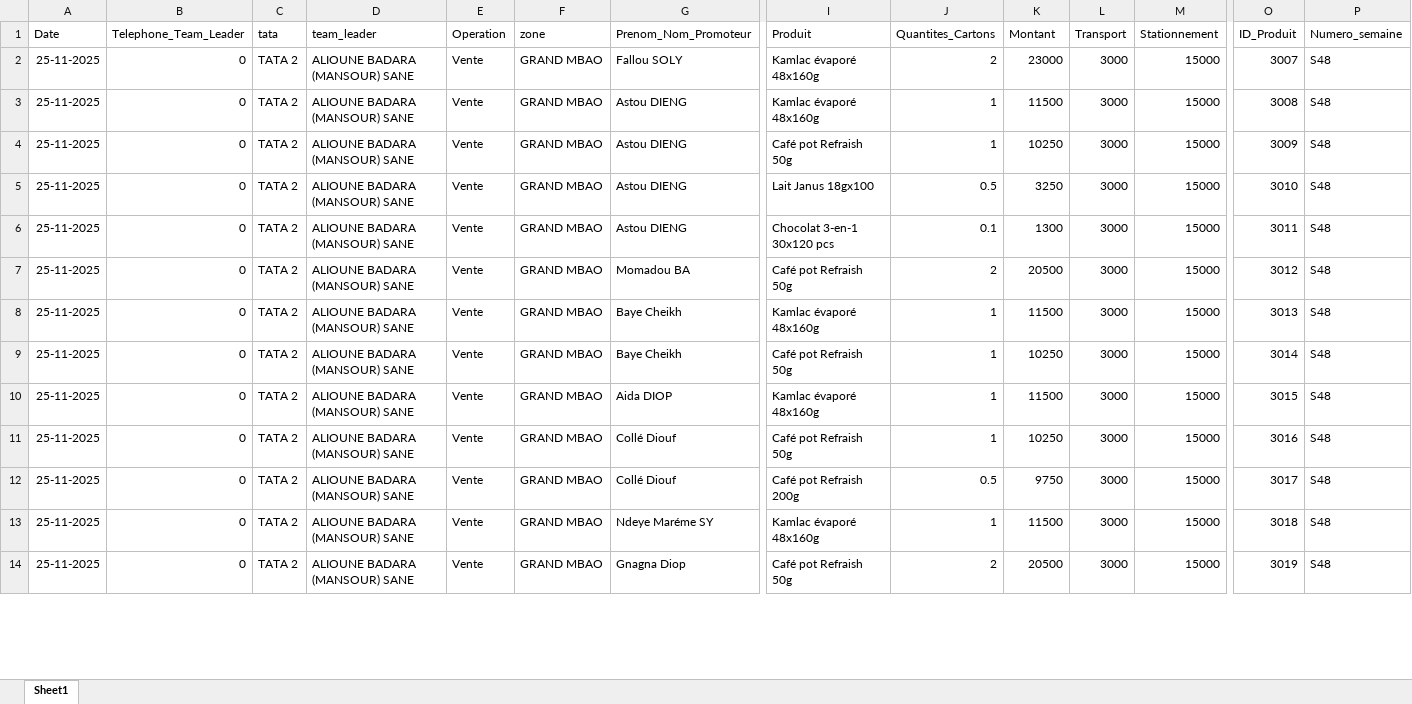
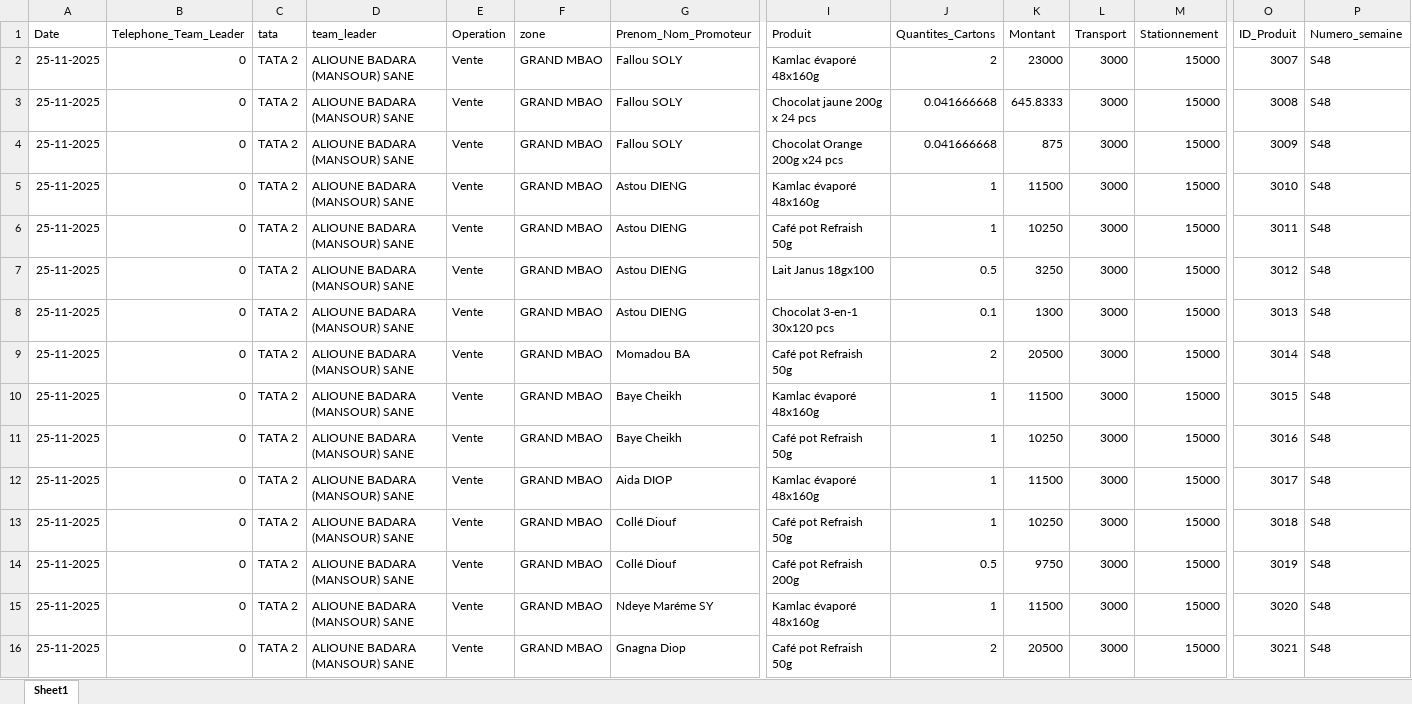
Before and after one commit to abdoulaye1301/Promoteur, an Excel workbook: Donnees_Promoteurs.xlsx, sheet Sheet1, drawn as a sheet; only a part is shown, gaps mark what is left out; values as stored, in another font and other column widths than the file's, no borders; addresses are those after the commit; rows hold the shown columns only; the diff covers the shown part only; the diff names each change by its address in the sheet, - before the commit and + after, or states it on an @@ line.

```diff
--- a/Donnees_Promoteurs.xlsx (sheet Sheet1)
+++ b/Donnees_Promoteurs.xlsx (sheet Sheet1)
+row 3: 25-11-2025 | 0 | TATA 2 | ALIOUNE BADARA (MANSOUR) SANE | Vente | GRAND MBAO | Fallou SOLY | Chocolat jaune 200g x 24 pcs | 0.041666668 | 645.8333 | 3000 | 15000 | 3008 | S48
+row 4: 25-11-2025 | 0 | TATA 2 | ALIOUNE BADARA (MANSOUR) SANE | Vente | GRAND MBAO | Fallou SOLY | Chocolat Orange 200g x24 pcs | 0.041666668 | 875 | 3000 | 15000 | 3009 | S48
-O5 (ID_Produit): 3008
+O5 (ID_Produit): 3010
-O6 (ID_Produit): 3009
+O6 (ID_Produit): 3011
-O7 (ID_Produit): 3010
+O7 (ID_Produit): 3012
-O8 (ID_Produit): 3011
+O8 (ID_Produit): 3013
-O9 (ID_Produit): 3012
+O9 (ID_Produit): 3014
-O10 (ID_Produit): 3013
+O10 (ID_Produit): 3015
-O11 (ID_Produit): 3014
+O11 (ID_Produit): 3016
-O12 (ID_Produit): 3015
+O12 (ID_Produit): 3017
-O13 (ID_Produit): 3016
+O13 (ID_Produit): 3018
-O14 (ID_Produit): 3017
+O14 (ID_Produit): 3019
-O15 (ID_Produit): 3018
+O15 (ID_Produit): 3020
-O16 (ID_Produit): 3019
+O16 (ID_Produit): 3021
```
Also changed, not shown: other rows of this sheet.
